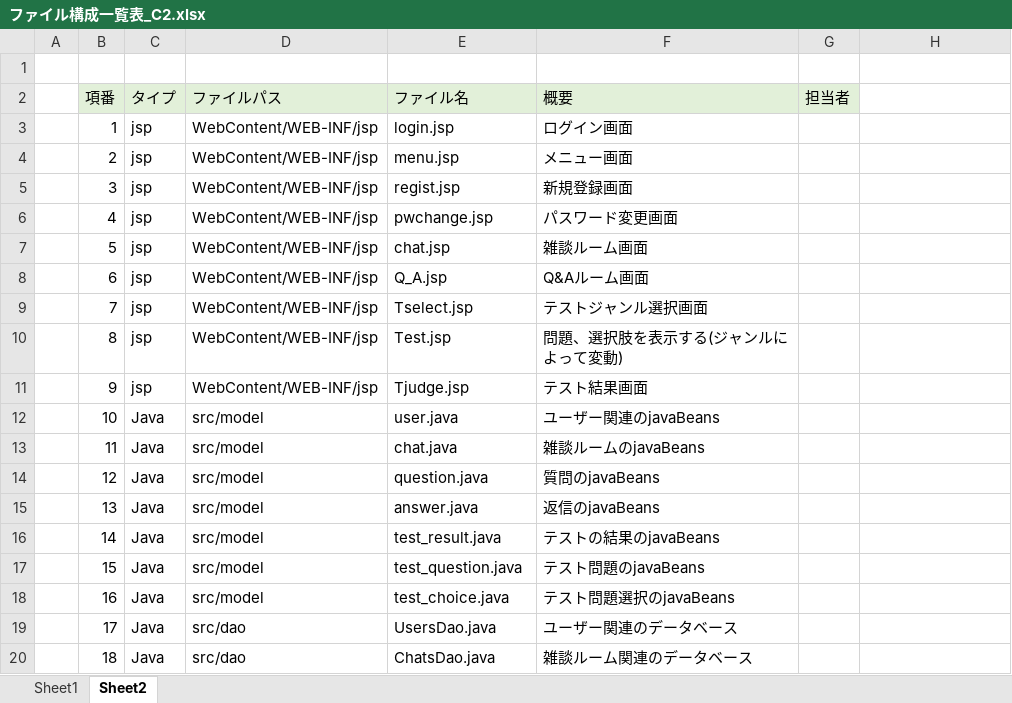
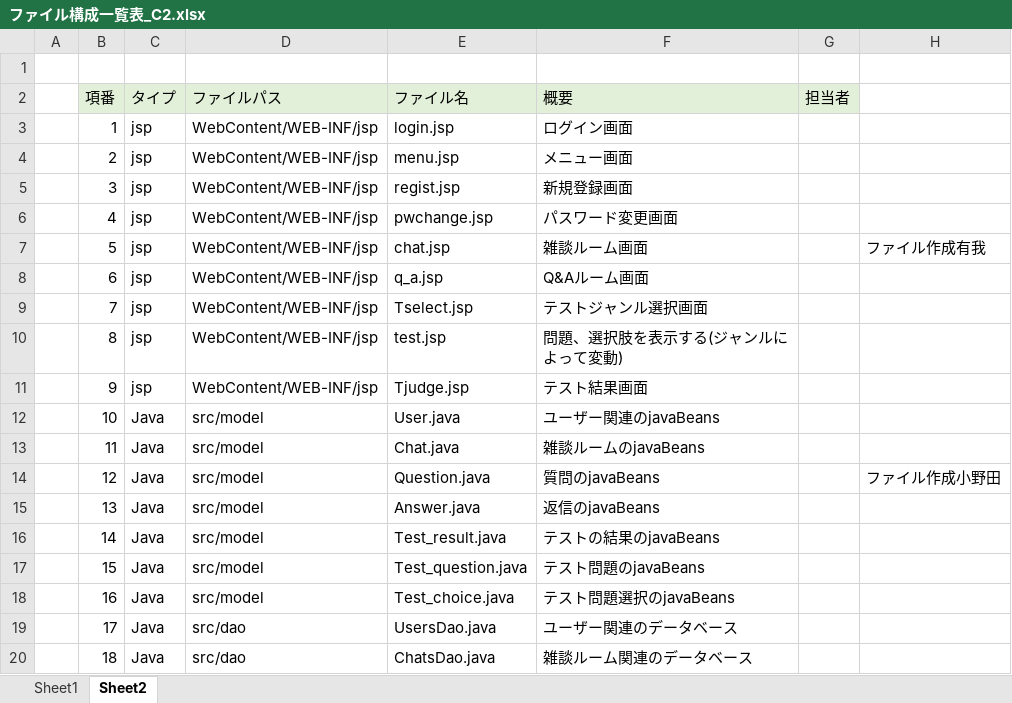
Before and after one commit to DOJO-2021/C-2, an Excel workbook: documents/ファイル構成一覧表_C2.xlsx, sheet Sheet2, drawn as a sheet; only a part is shown; values as stored, in another font and other column widths than the file's, no borders; the diff covers the shown part only; the diff names each change by its address in the sheet, - before the commit and + after, or states it on an @@ line.

Commit message:
更新/小野田

```diff
--- a/documents/ファイル構成一覧表_C2.xlsx (sheet Sheet2)
+++ b/documents/ファイル構成一覧表_C2.xlsx (sheet Sheet2)
-H7: (empty)
+H7: ファイル作成有我
-E8 (ファイル名): Q_A.jsp
+E8 (ファイル名): q_a.jsp
-E10 (ファイル名): Test.jsp
+E10 (ファイル名): test.jsp
-E12 (ファイル名): user.java
+E12 (ファイル名): User.java
-E13 (ファイル名): chat.java
+E13 (ファイル名): Chat.java
-E14 (ファイル名): question.java
+E14 (ファイル名): Question.java
-H14: (empty)
+H14: ファイル作成小野田
-E15 (ファイル名): answer.java
+E15 (ファイル名): Answer.java
-E16 (ファイル名): test_result.java
+E16 (ファイル名): Test_result.java
-E17 (ファイル名): test_question.java
+E17 (ファイル名): Test_question.java
-E18 (ファイル名): test_choice.java
+E18 (ファイル名): Test_choice.java
```
Also changed, not shown: 12 edited cells elsewhere in this sheet.
